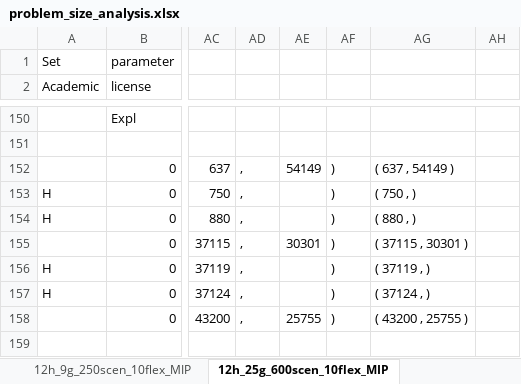
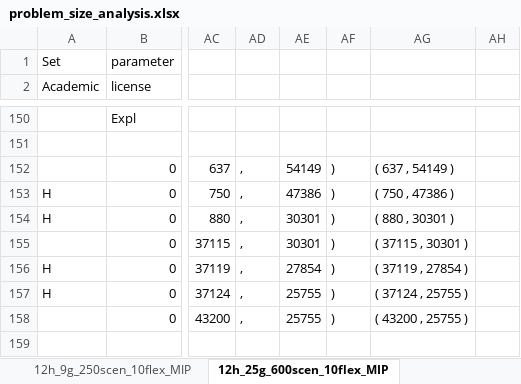
Before and after one commit to KatarinaVdP/master2022, an Excel workbook: input_output/saved_results/problem_size_analysis.xlsx, sheet 12h_25g_600scen_10flex_MIP, drawn as a sheet; only a part is shown, gaps mark what is left out; values as stored, in another font and other column widths than the file's, no borders; the diff names each change by its address in the sheet, - before the commit and + after, or states it on an @@ line.

```diff
--- a/input_output/saved_results/problem_size_analysis.xlsx (sheet 12h_25g_600scen_10flex_MIP)
+++ b/input_output/saved_results/problem_size_analysis.xlsx (sheet 12h_25g_600scen_10flex_MIP)
-AE153: (empty)
+AE153: 47386
-AG153: ( 750 , )
+AG153: ( 750 , 47386 )
-AE154: (empty)
+AE154: 30301
-AG154: ( 880 , )
+AG154: ( 880 , 30301 )
-AE156: (empty)
+AE156: 27854
-AG156: ( 37119 , )
+AG156: ( 37119 , 27854 )
-AE157: (empty)
+AE157: 25755
-AG157: ( 37124 , )
+AG157: ( 37124 , 25755 )
```
Also changed, not shown: input_output/saved_results/GCHs_preformance.xlsx, 56 other files.
